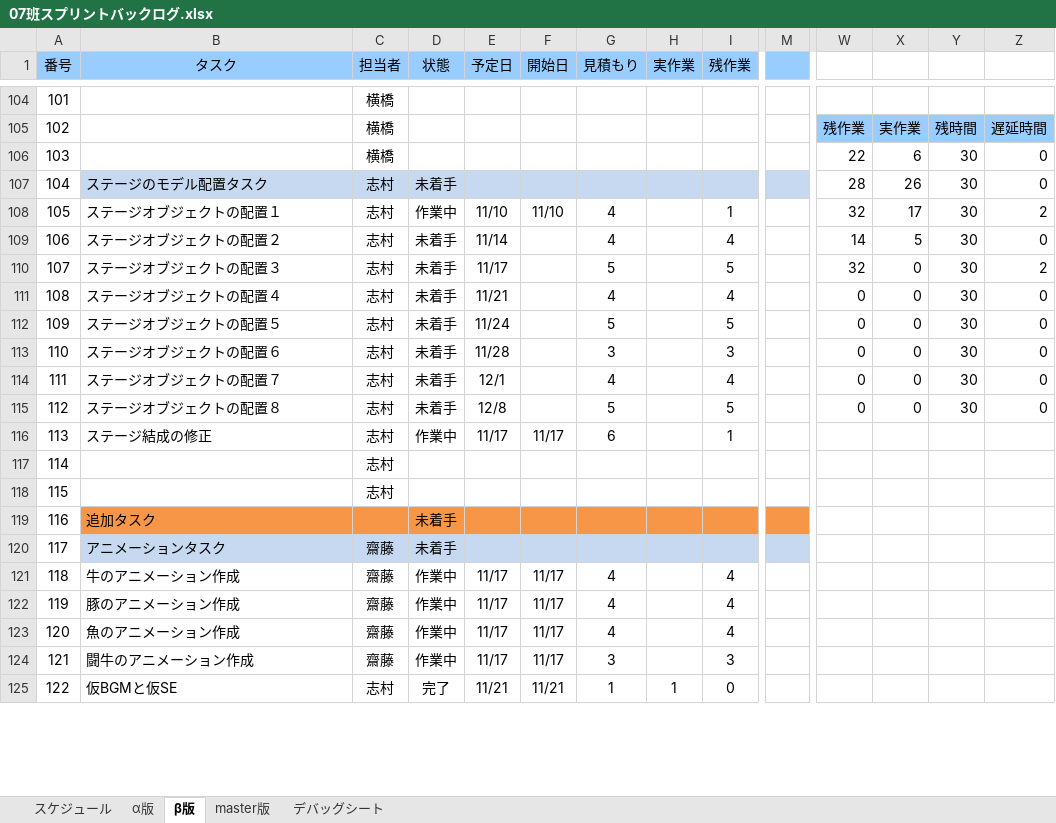
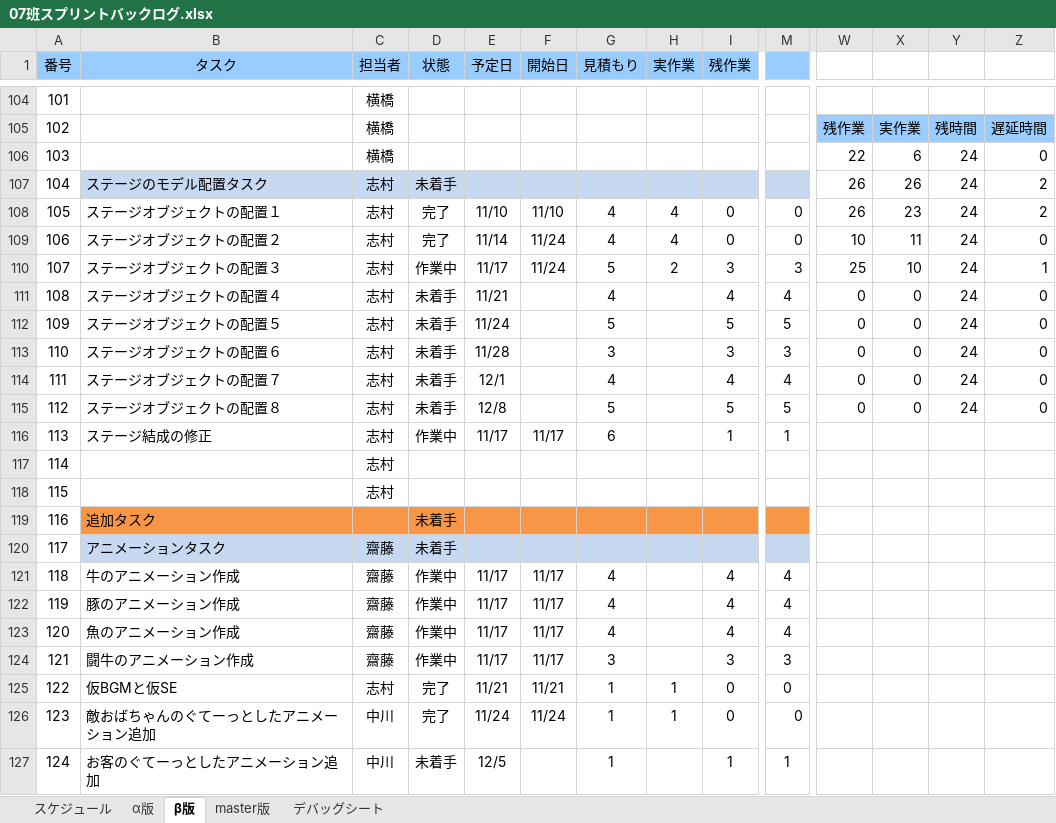
Before and after one commit to H29LatterPeriodTeam07/team07, an Excel workbook: タスク/07班スプリントバックログ.xlsx, sheet β版, drawn as a sheet; only a part is shown, gaps mark what is left out; values as stored, in another font and other column widths than the file's, no borders; charts and pictures and conditional formats not drawn; rows hold the shown columns only; the diff covers the shown part only; the diff names each change by its address in the sheet, - before the commit and + after, or states it on an @@ line.

```diff
--- a/タスク/07班スプリントバックログ.xlsx (sheet β版)
+++ b/タスク/07班スプリントバックログ.xlsx (sheet β版)
-Y106:Y115: 30
+Y106:Y115: 24
-W107: 28
+W107: 26
-Z107: 0
+Z107: 2
-D108 (状態): 作業中
+D108 (状態): 完了
-H108:H109 (実作業): (empty)
+H108:H109 (実作業): 4
-I108 (残作業): 1
+I108 (残作業): 0
-M108:M109: (empty)
+M108:M109: 0
-W108: 32
+W108: 26
-X108: 17
+X108: 23
-D109 (状態): 未着手
+D109 (状態): 完了
-F109:F110 (開始日): (empty)
+F109:F110 (開始日): 11/24
-I109 (残作業): 4
+I109 (残作業): 0
-W109: 14
+W109: 10
-X109: 5
+X109: 11
-D110 (状態): 未着手
+D110 (状態): 作業中
-H110 (実作業): (empty)
+H110 (実作業): 2
-I110 (残作業): 5
+I110 (残作業): 3
-M110: (empty)
+M110: 3
-W110: 32
+W110: 25
-X110: 0
+X110: 10
-Z110: 2
+Z110: 1
-M111: (empty)
+M111: 4
-M112: (empty)
+M112: 5
-M113: (empty)
+M113: 3
-M114: (empty)
+M114: 4
-M115: (empty)
+M115: 5
-M116: (empty)
+M116: 1
-M121:M123: (empty)
+M121:M123: 4
-M124: (empty)
+M124: 3
-M125: (empty)
+M125: 0
+row 126: 123 | 敵おばちゃんのぐてーっとしたアニメーション追加 | 中川 | 完了 | 11/24 | 11/24 | 1 | 1 | 0 | 0
+row 127: 124 | お客のぐてーっとしたアニメーション追加 | 中川 | 未着手 | 12/5 |  | 1 |  | 1 | 1
```
Also changed, not shown: 60 added rows, 2 removed rows, 76 edited cells and row numbers in column A elsewhere in this sheet, formulas that keep their value, charts or pictures, 11 other files.
